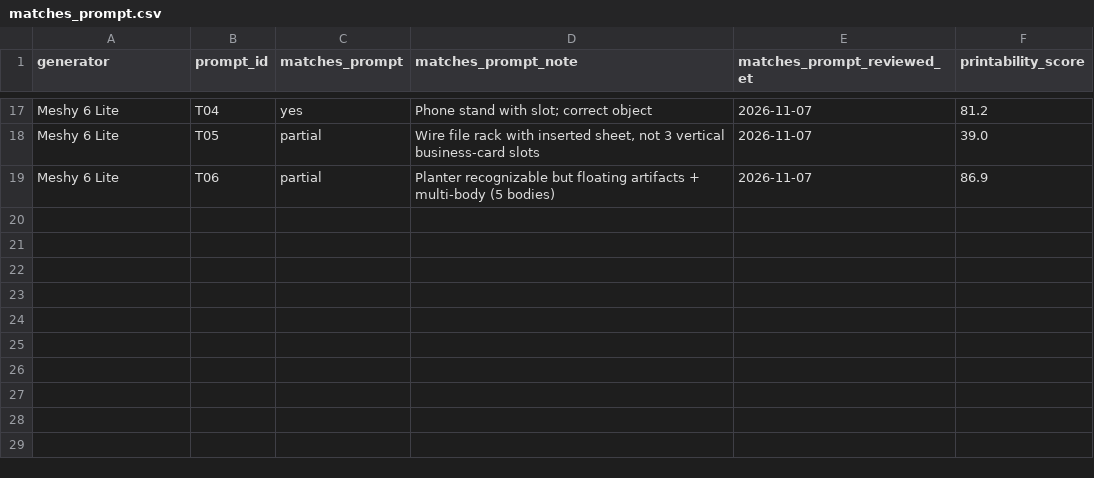
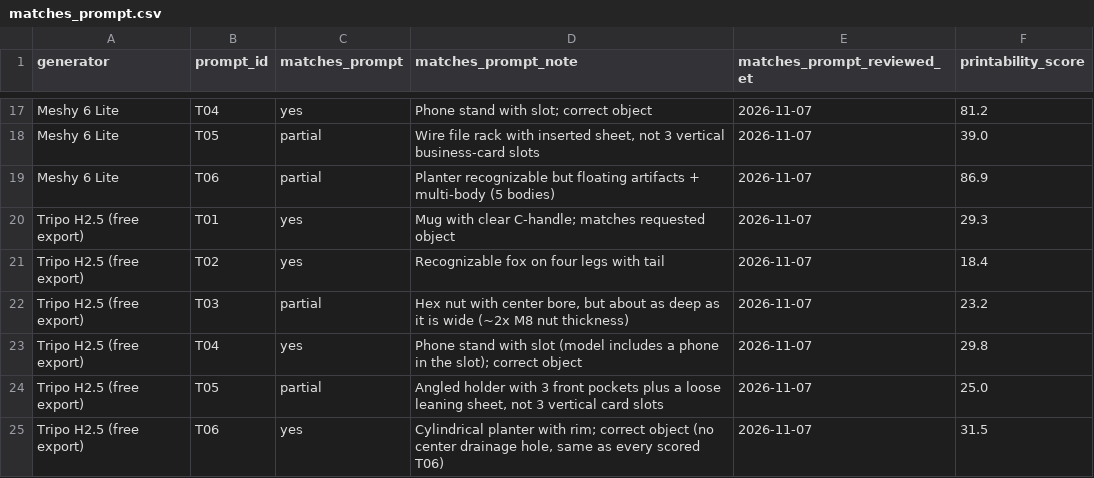
Before and after one commit to Basileion/printready, a CSV file: site/data/matches_prompt.csv, drawn as a sheet; only a part is shown, gaps mark what is left out; the diff names each change by its address in the sheet, - before the commit and + after, or states it on an @@ line.

Commit message:
Tripo H2.5 Matches prompt? human review (4 yes / 2 partial) on scorecard, compare, data, feed, llms

```diff
--- a/site/data/matches_prompt.csv
+++ b/site/data/matches_prompt.csv
+row 20: Tripo H2.5 (free export) | T01 | yes | Mug with clear C-handle; matches requested object | 2026-11-07 | 29.3
+row 21: Tripo H2.5 (free export) | T02 | yes | Recognizable fox on four legs with tail | 2026-11-07 | 18.4
+row 22: Tripo H2.5 (free export) | T03 | partial | Hex nut with center bore, but about as deep as it is wide (~2x M8 nut thickness) | 2026-11-07 | 23.2
+row 23: Tripo H2.5 (free export) | T04 | yes | Phone stand with slot (model includes a phone in the slot); correct object | 2026-11-07 | 29.8
+row 24: Tripo H2.5 (free export) | T05 | partial | Angled holder with 3 front pockets plus a loose leaning sheet, not 3 vertical card slots | 2026-11-07 | 25.0
+row 25: Tripo H2.5 (free export) | T06 | yes | Cylindrical planter with rim; correct object (no center drainage hole, same as every scored T06) | 2026-11-07 | 31.5
```
Also changed, not shown: site/data/scores.csv, 7 other files.
